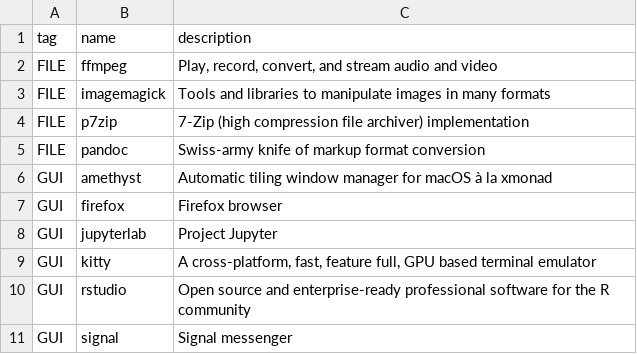
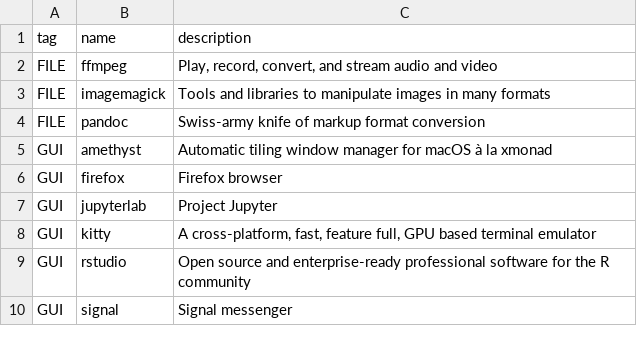
Before and after one commit to oniani/dot, a CSV file: programs.csv, drawn as a sheet; only a part is shown.

```diff
--- a/programs.csv
+++ b/programs.csv
@@ -3,3 +3,2 @@ FILE,ffmpeg,"Play, record, convert, and stream audio and video"
 FILE,imagemagick,Tools and libraries to manipulate images in many formats
-FILE,p7zip,7-Zip (high compression file archiver) implementation
 FILE,pandoc,Swiss-army knife of markup format conversion
```
Also changed, not shown: 4 other files.
